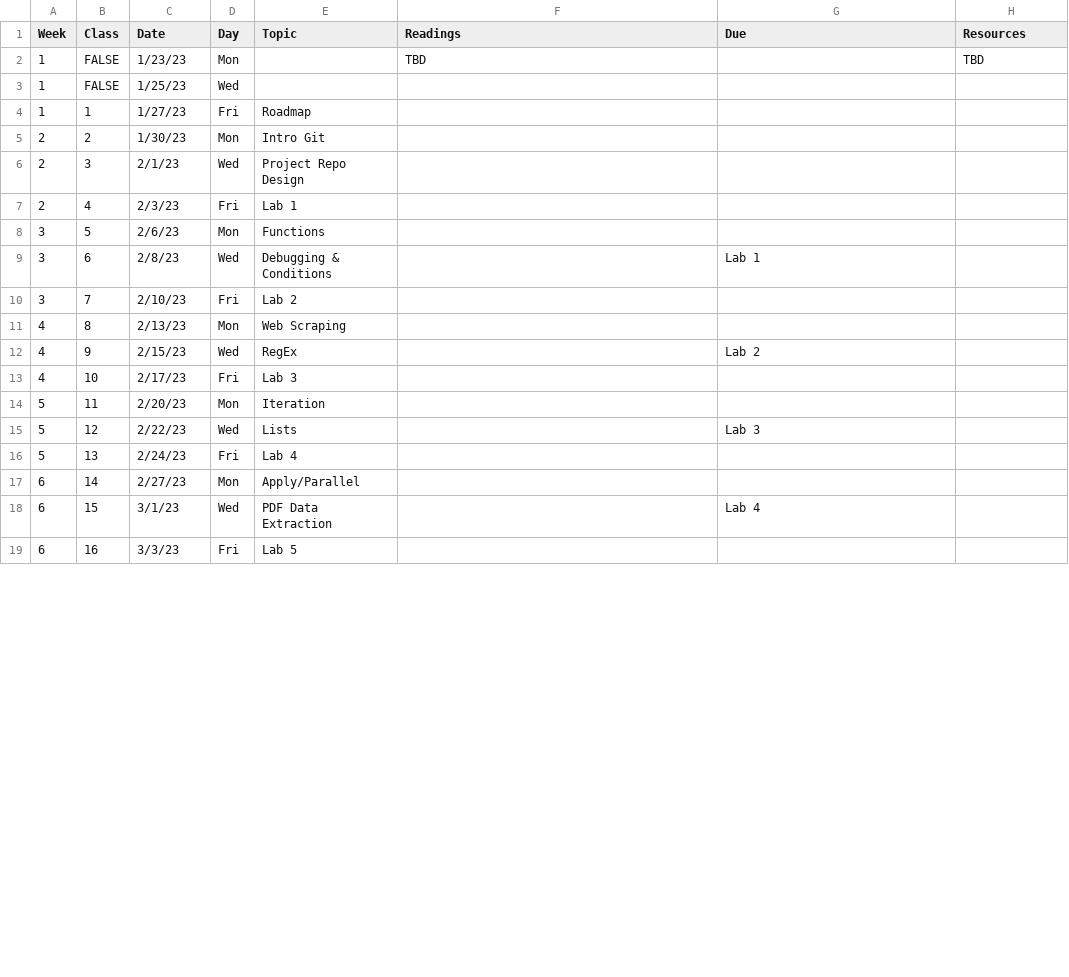
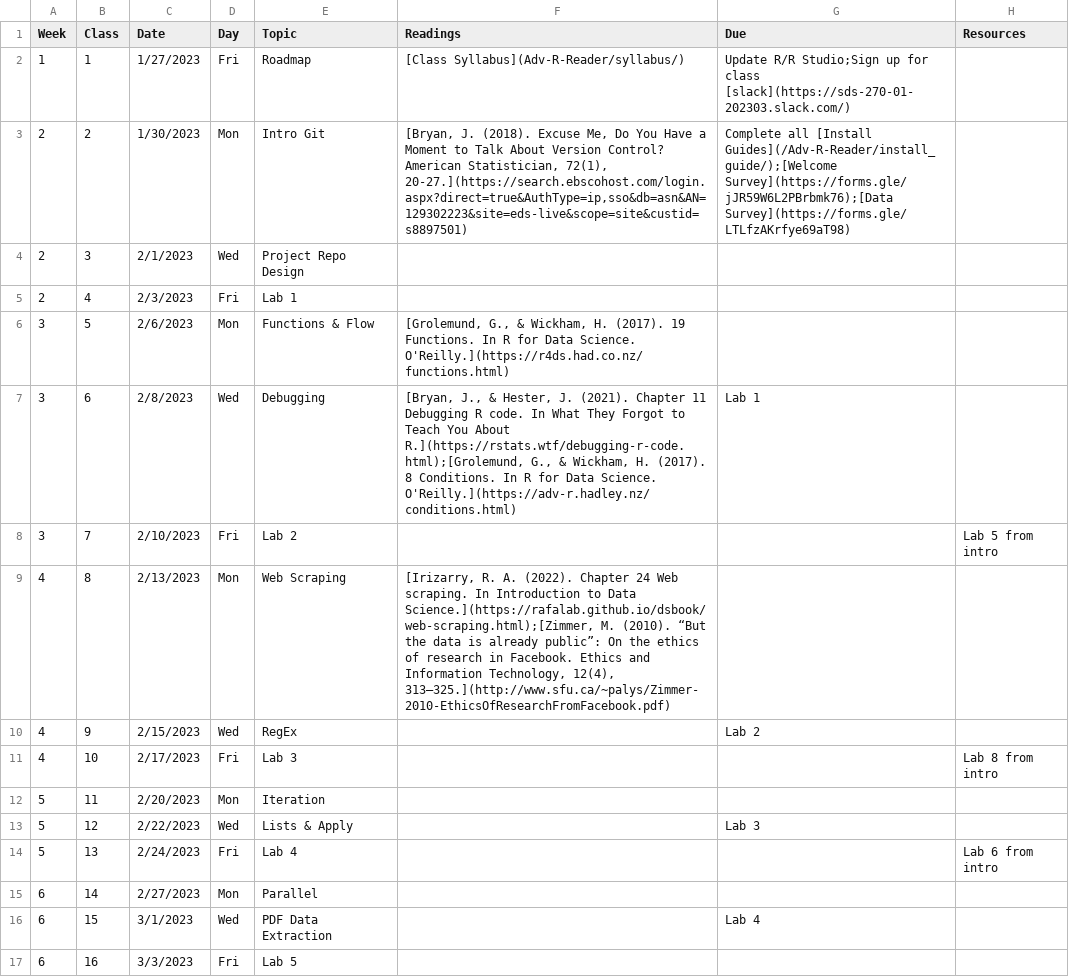
Before and after one commit to Adv-R-Programming/Adv-R-Reader, a CSV file: content/schedule.csv, drawn as a sheet; only a part is shown; removed rows and columns are numbered as before the commit, all else as after; the diff covers the shown part only; the diff names each change by its address in the sheet, - before the commit and + after, or states it on an @@ line.

Commit message:
update schedule

```diff
--- a/content/schedule.csv
+++ b/content/schedule.csv
-row 2: 1 | FALSE | 1/23/23 | Mon |  | TBD |  | TBD
-row 3: 1 | FALSE | 1/25/23 | Wed
-C2 (Date): 1/27/23
+C2 (Date): 1/27/2023
-F2 (Readings): (empty)
+F2 (Readings): [Class Syllabus](Adv-R-Reader/syllabus/)
-G2 (Due): (empty)
+G2 (Due): Update R/R Studio;Sign up for class [slack](https://sds-270-01-202303.slack.com/)
-C3 (Date): 1/30/23
+C3 (Date): 1/30/2023
-F3 (Readings): (empty)
+F3 (Readings): [Bryan, J. (2018). Excuse Me, Do You Have a Moment to Talk About Version Control? American Statistician, 72(1), 20-27.](https://search.ebscohost.com/login.aspx?direct=true&AuthType=ip,sso&db=asn&AN=129302223&site=eds-live&scope=site&custid=s8897501)
-G3 (Due): (empty)
+G3 (Due): Complete all [Install Guides](/Adv-R-Reader/install_guide/);[Welcome Survey](https://forms.gle/jJR59W6L2PBrbmk76);[Data Survey](https://forms.gle/LTLfzAKrfye69aT98)
-C4 (Date): 2/1/23
+C4 (Date): 2/1/2023
-C5 (Date): 2/3/23
+C5 (Date): 2/3/2023
-C6 (Date): 2/6/23
+C6 (Date): 2/6/2023
-E6 (Topic): Functions
+E6 (Topic): Functions & Flow
-F6 (Readings): (empty)
+F6 (Readings): [Grolemund, G., & Wickham, H. (2017). 19 Functions. In R for Data Science. O'Reilly.](https://r4ds.had.co.nz/functions.html)
-C7 (Date): 2/8/23
+C7 (Date): 2/8/2023
-E7 (Topic): Debugging & Conditions
+E7 (Topic): Debugging
-F7 (Readings): (empty)
+F7 (Readings): [Bryan, J., & Hester, J. (2021). Chapter 11 Debugging R code. In What They Forgot to Teach You About R.](https://rstats.wtf/debugging-r-code.html);[Grolemund, G., & Wickham, H. (2017). 8 Conditions. In R for Data Science. O'Reilly.](https://adv-r.hadley.nz/conditions.html)
-C8 (Date): 2/10/23
+C8 (Date): 2/10/2023
-H8 (Resources): (empty)
+H8 (Resources): Lab 5 from intro
-C9 (Date): 2/13/23
+C9 (Date): 2/13/2023
-F9 (Readings): (empty)
+F9 (Readings): [Irizarry, R. A. (2022). Chapter 24 Web scraping. In Introduction to Data Science.](https://rafalab.github.io/dsbook/web-scraping.html);[Zimmer, M. (2010). “But the data is already public”: On the ethics of research in Facebook. Ethics and Information Technology, 12(4), 313–325.](http://www.sfu.ca/~palys/Zimmer-2010-EthicsOfResearchFromFacebook.pdf)
-C10 (Date): 2/15/23
+C10 (Date): 2/15/2023
-C11 (Date): 2/17/23
+C11 (Date): 2/17/2023
-H11 (Resources): (empty)
+H11 (Resources): Lab 8 from intro
-C12 (Date): 2/20/23
+C12 (Date): 2/20/2023
-C13 (Date): 2/22/23
+C13 (Date): 2/22/2023
-E13 (Topic): Lists
+E13 (Topic): Lists & Apply
-C14 (Date): 2/24/23
+C14 (Date): 2/24/2023
-H14 (Resources): (empty)
+H14 (Resources): Lab 6 from intro
-C15 (Date): 2/27/23
+C15 (Date): 2/27/2023
-E15 (Topic): Apply/Parallel
+E15 (Topic): Parallel
-C16 (Date): 3/1/23
+C16 (Date): 3/1/2023
-C17 (Date): 3/3/23
+C17 (Date): 3/3/2023
```
Also changed, not shown: 1 removed row and 37 edited cells elsewhere in this file, 2 other files.
